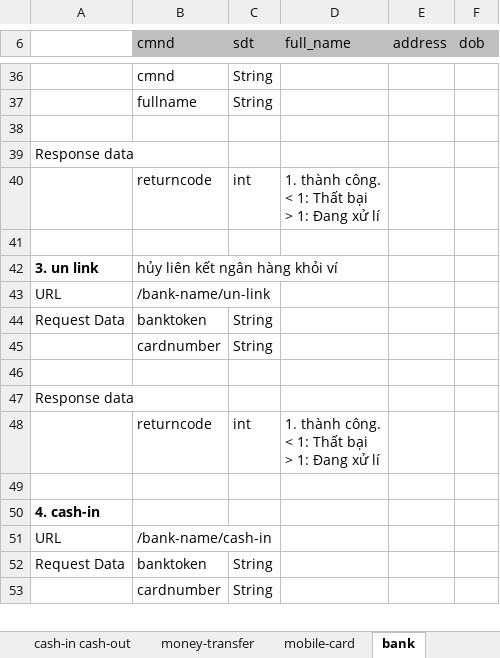
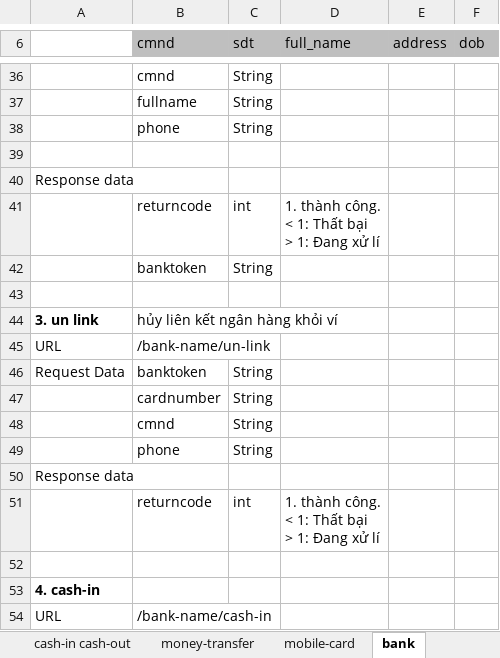
Before and after one commit to thai94/z-wallet, an Excel workbook: docs/feature-design.xlsx, sheet bank, drawn as a sheet; only a part is shown, gaps mark what is left out; the shorter side is filled out with more unchanged rows; values as stored, in another font and other column widths than the file's, no borders; addresses are those after the commit; the diff names each change by its address in the sheet, - before the commit and + after, or states it on an @@ line.

Commit message:
add msb bank

```diff
--- a/docs/feature-design.xlsx (sheet bank)
+++ b/docs/feature-design.xlsx (sheet bank)
+row 38:  | phone | String
+row 42:  | banktoken | String
-row 48: (empty)
+row 48:  | cmnd | String
+row 49:  | phone | String
```
Also changed, not shown: other sheet tabs, charts or pictures, 30 other files.
